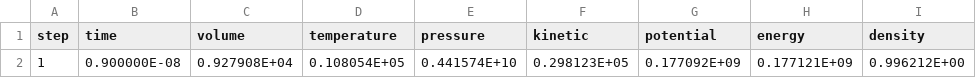
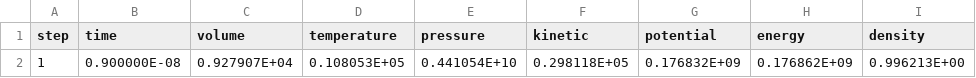
Before and after one commit to flavianowilliams/HICOLM3, a CSV file: examples/H2O/md/thermodynamics.csv, drawn as a sheet; removed rows and columns are numbered as before the commit, all else as after; the diff names each change by its address in the sheet, - before the commit and + after, or states it on an @@ line.

```diff
--- a/examples/H2O/md/thermodynamics.csv
+++ b/examples/H2O/md/thermodynamics.csv
-row 2: 1 | 0.900000E-08 | 0.927908E+04 | 0.108054E+05 | 0.441574E+10 | 0.298123E+05 | 0.177092E+09 | 0.177121E+09 | 0.996212E+00
+row 2: 1 | 0.900000E-08 | 0.927907E+04 | 0.108053E+05 | 0.441054E+10 | 0.298118E+05 | 0.176832E+09 | 0.176862E+09 | 0.996213E+00
```
Also changed, not shown: examples/H2O/md/atoms.csv, examples/H2O/md/lattice.csv, 5 other files.
